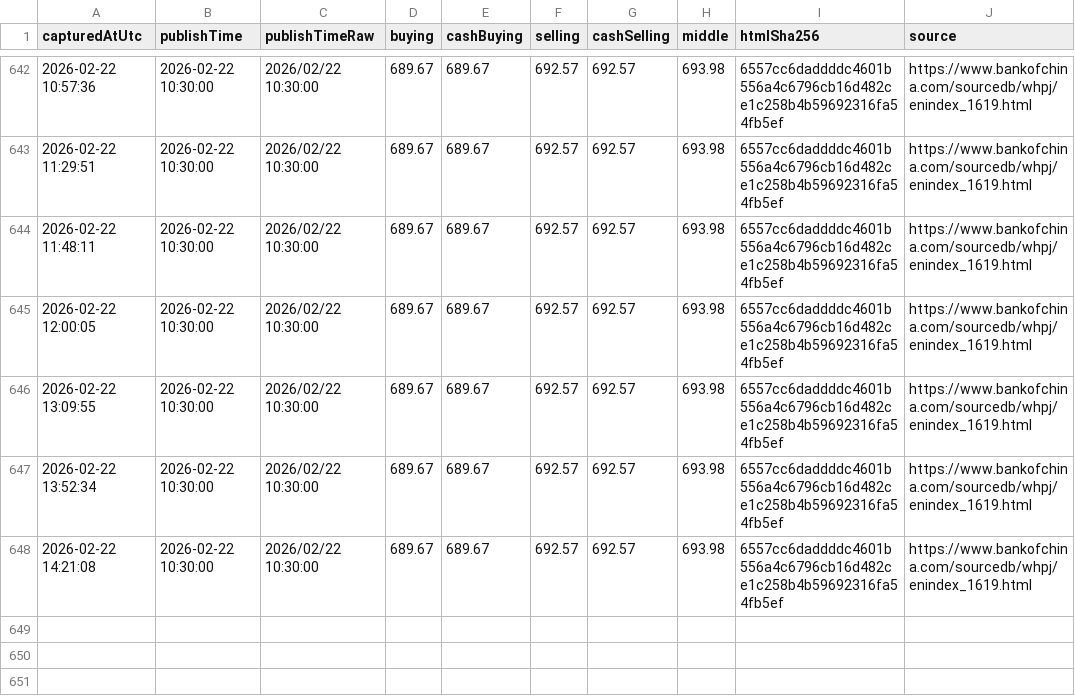
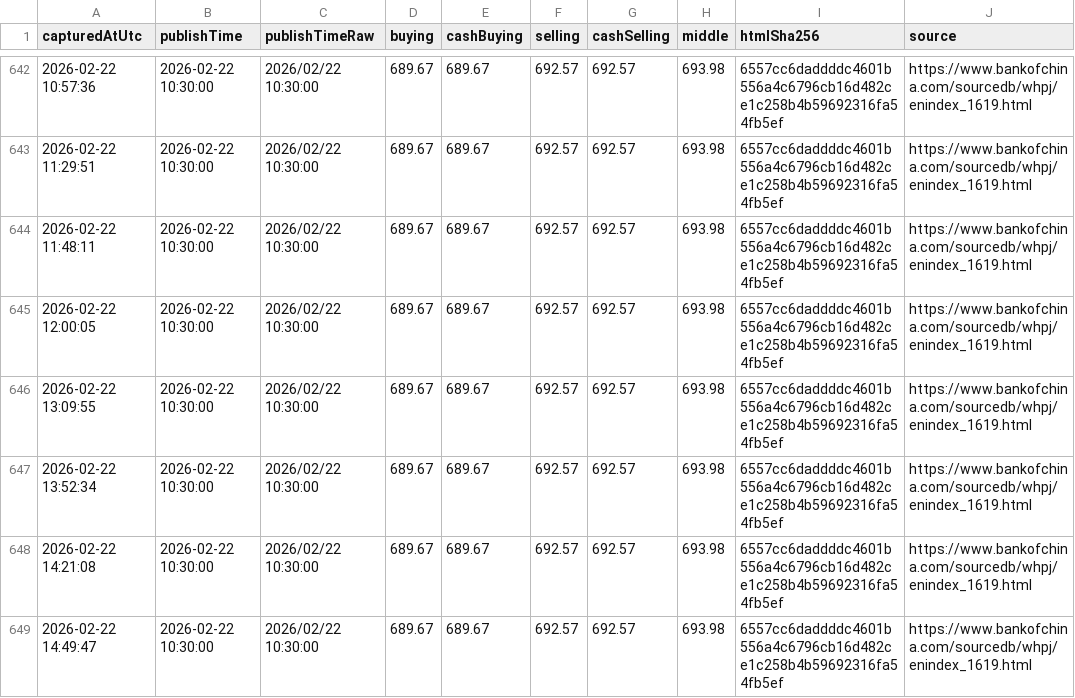
Before and after one commit to lsvkarunkumar/boc-usd-cny-dashboard, a CSV file: data/2026/2026-02-capturelog.csv, drawn as a sheet; only a part is shown, gaps mark what is left out.

Commit message:
Update BOC USD rates (auto)

```diff
--- a/data/2026/2026-02-capturelog.csv
+++ b/data/2026/2026-02-capturelog.csv
@@ -648 +648,2 @@ capturedAtUtc,publishTime,publishTimeRaw,buying,cashBuying,selling,cashSelling,m
 2026-02-22 14:21:08,2026-02-22 10:30:00,2026/02/22 10:30:00,689.67,689.67,692.57,692.57,693.98,6557cc6daddddc4601b556a4c6796cb16d482ce1c258b4b59692316fa54fb5ef,https://www.bankofchina.com/sourcedb/whpj/enindex_1619.html
+2026-02-22 14:49:47,2026-02-22 10:30:00,2026/02/22 10:30:00,689.67,689.67,692.57,692.57,693.98,6557cc6daddddc4601b556a4c6796cb16d482ce1c258b4b59692316fa54fb5ef,https://www.bankofchina.com/sourcedb/whpj/enindex_1619.html
```
